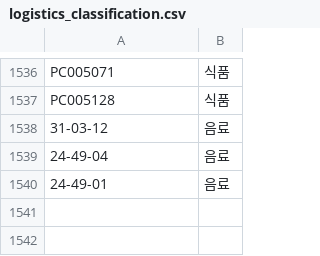
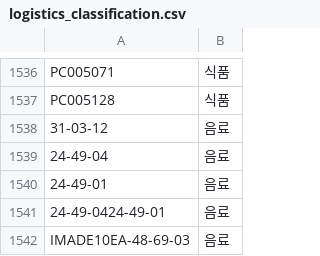
Before and after one commit to OURPROJECTDAO/work-automation-app, a CSV file: reference/logistics_classification.csv, drawn as a sheet; only a part is shown, gaps mark what is left out.

Commit message:
ref: 분류표 신규 코드 추가

```diff
--- a/reference/logistics_classification.csv
+++ b/reference/logistics_classification.csv
@@ -1542 +1542,3 @@ PC005128,식품
 ",음료
+24-49-0424-49-01,음료
+IMADE10EA-48-69-03,음료
```
